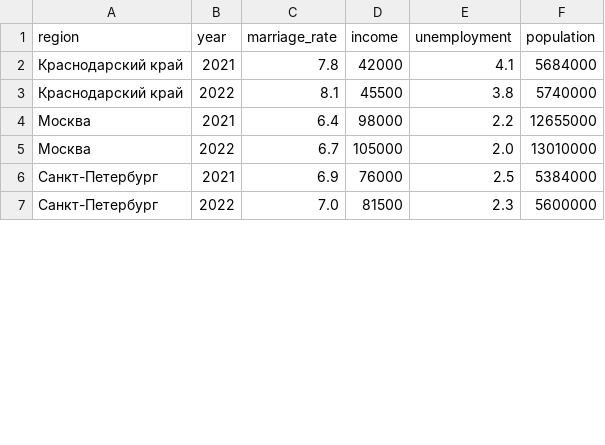
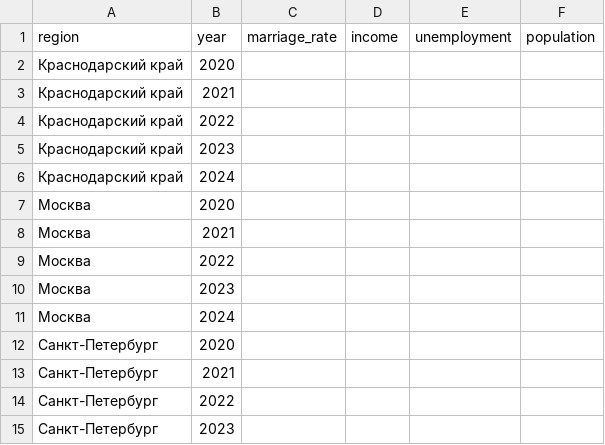
Before and after one commit to Enotlate/marriage-forecast-system, a CSV file: data/sample_marriage_data.csv, drawn as a sheet; only a part is shown; the diff covers the shown part only.

Commit message:
docs: add official data template for lab dataset

```diff
--- a/data/sample_marriage_data.csv
+++ b/data/sample_marriage_data.csv
@@ -1,7 +1,15 @@
 region,year,marriage_rate,income,unemployment,population
-Краснодарский край,2021,7.8,42000,4.1,5684000
-Краснодарский край,2022,8.1,45500,3.8,5740000
-Москва,2021,6.4,98000,2.2,12655000
-Москва,2022,6.7,105000,2.0,13010000
-Санкт-Петербург,2021,6.9,76000,2.5,5384000
-Санкт-Петербург,2022,7.0,81500,2.3,5600000
+Краснодарский край,2020,,,,
+Краснодарский край,2021,,,,
+Краснодарский край,2022,,,,
+Краснодарский край,2023,,,,
+Краснодарский край,2024,,,,
+Москва,2020,,,,
+Москва,2021,,,,
+Москва,2022,,,,
+Москва,2023,,,,
+Москва,2024,,,,
+Санкт-Петербург,2020,,,,
+Санкт-Петербург,2021,,,,
+Санкт-Петербург,2022,,,,
+Санкт-Петербург,2023,,,,
```
Also changed, not shown: 17 added rows and 36 edited cells elsewhere in this file, 2 other files.
